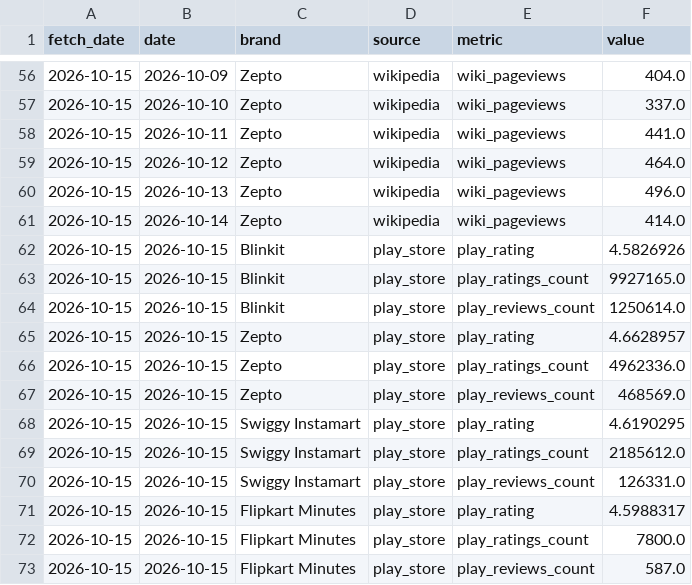
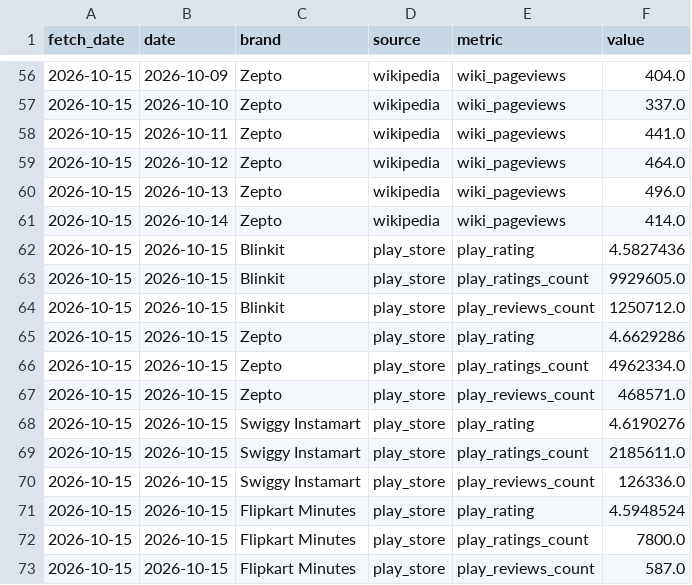
Before and after one commit to sarthakkk23/qcomm-intel, a CSV file: data/raw/attention/2026-10-15.csv, drawn as a sheet; only a part is shown, gaps mark what is left out.

```diff
--- a/data/raw/attention/2026-10-15.csv
+++ b/data/raw/attention/2026-10-15.csv
@@ -61,12 +61,12 @@ fetch_date,date,brand,source,metric,value
 2026-10-15,2026-10-14,Zepto,wikipedia,wiki_pageviews,414.0
-2026-10-15,2026-10-15,Blinkit,play_store,play_rating,4.5826926
-2026-10-15,2026-10-15,Blinkit,play_store,play_ratings_count,9927165.0
-2026-10-15,2026-10-15,Blinkit,play_store,play_reviews_count,1250614.0
-2026-10-15,2026-10-15,Zepto,play_store,play_rating,4.6628957
-2026-10-15,2026-10-15,Zepto,play_store,play_ratings_count,4962336.0
-2026-10-15,2026-10-15,Zepto,play_store,play_reviews_count,468569.0
-2026-10-15,2026-10-15,Swiggy Instamart,play_store,play_rating,4.6190295
-2026-10-15,2026-10-15,Swiggy Instamart,play_store,play_ratings_count,2185612.0
-2026-10-15,2026-10-15,Swiggy Instamart,play_store,play_reviews_count,126331.0
-2026-10-15,2026-10-15,Flipkart Minutes,play_store,play_rating,4.5988317
+2026-10-15,2026-10-15,Blinkit,play_store,play_rating,4.5827436
+2026-10-15,2026-10-15,Blinkit,play_store,play_ratings_count,9929605.0
+2026-10-15,2026-10-15,Blinkit,play_store,play_reviews_count,1250712.0
+2026-10-15,2026-10-15,Zepto,play_store,play_rating,4.6629286
+2026-10-15,2026-10-15,Zepto,play_store,play_ratings_count,4962334.0
+2026-10-15,2026-10-15,Zepto,play_store,play_reviews_count,468571.0
+2026-10-15,2026-10-15,Swiggy Instamart,play_store,play_rating,4.6190276
+2026-10-15,2026-10-15,Swiggy Instamart,play_store,play_ratings_count,2185611.0
+2026-10-15,2026-10-15,Swiggy Instamart,play_store,play_reviews_count,126336.0
+2026-10-15,2026-10-15,Flipkart Minutes,play_store,play_rating,4.5948524
 2026-10-15,2026-10-15,Flipkart Minutes,play_store,play_ratings_count,7800.0
```
Also changed, not shown: data/raw/trends/2026-10-15.csv, data/raw/trends_states/2026-10-15.csv, 1 other file.
